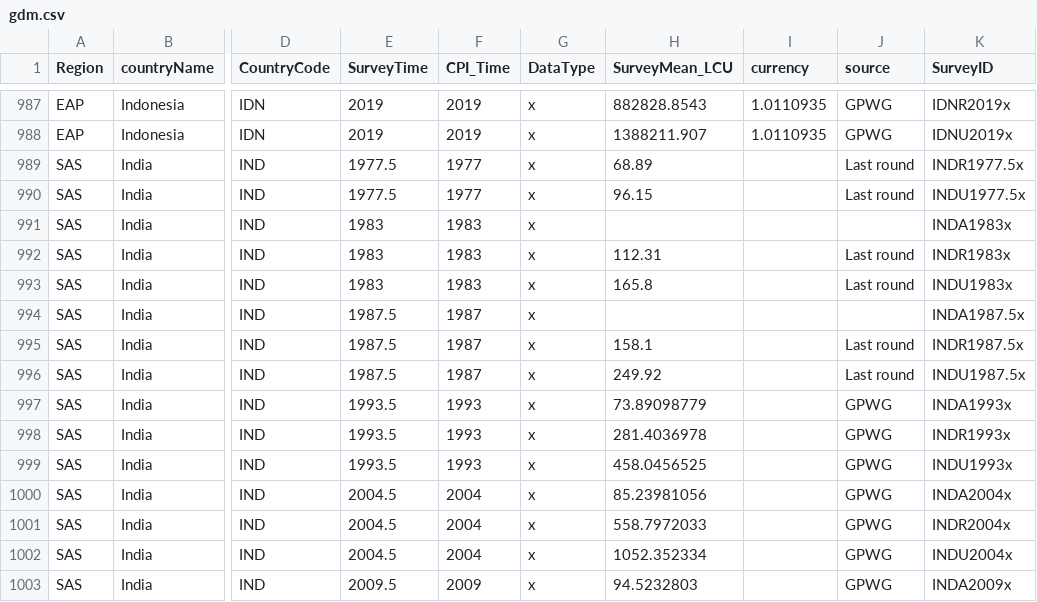
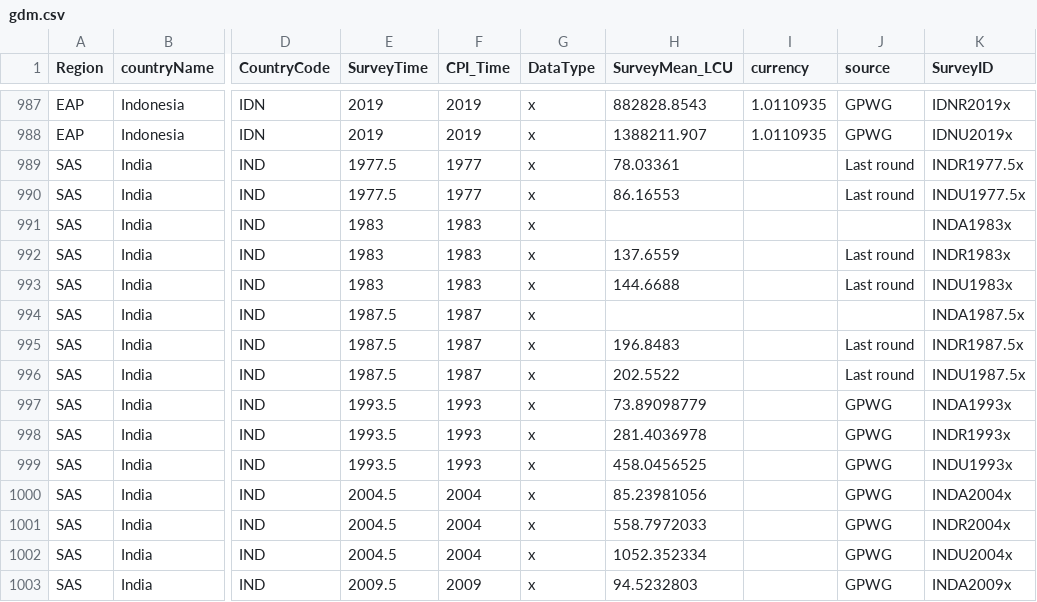
Before and after one commit to PIP-Technical-Team/aux_gdm, a CSV file: gdm.csv, drawn as a sheet; only a part is shown, gaps mark what is left out; the diff names each change by its address in the sheet, - before the commit and + after, or states it on an @@ line.

Commit message:
New means for IND 1977, 1983, 1987

```diff
--- a/gdm.csv
+++ b/gdm.csv
-H989 (SurveyMean_LCU): 68.89
+H989 (SurveyMean_LCU): 78.03361
-H990 (SurveyMean_LCU): 96.15
+H990 (SurveyMean_LCU): 86.16553
-H992 (SurveyMean_LCU): 112.31
+H992 (SurveyMean_LCU): 137.6559
-H993 (SurveyMean_LCU): 165.8
+H993 (SurveyMean_LCU): 144.6688
-H995 (SurveyMean_LCU): 158.1
+H995 (SurveyMean_LCU): 196.8483
-H996 (SurveyMean_LCU): 249.92
+H996 (SurveyMean_LCU): 202.5522
```
